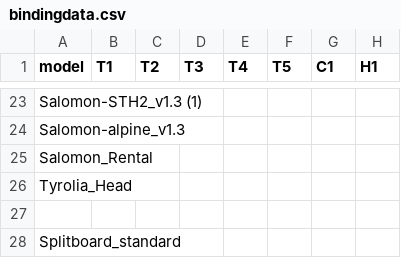
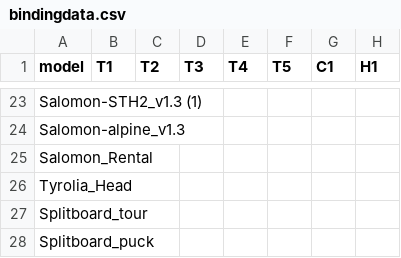
Before and after one commit to splitn2/DrillSki, a CSV file: bindingdata.csv, drawn as a sheet; only a part is shown, gaps mark what is left out; the diff names each change by its address in the sheet, - before the commit and + after, or states it on an @@ line.

Commit message:
Update bindingdata.csv

```diff
--- a/bindingdata.csv
+++ b/bindingdata.csv
-A27 (model): (empty)
+A27 (model): Splitboard_tour
-A28 (model): Splitboard_standard
+A28 (model): Splitboard_puck
```
